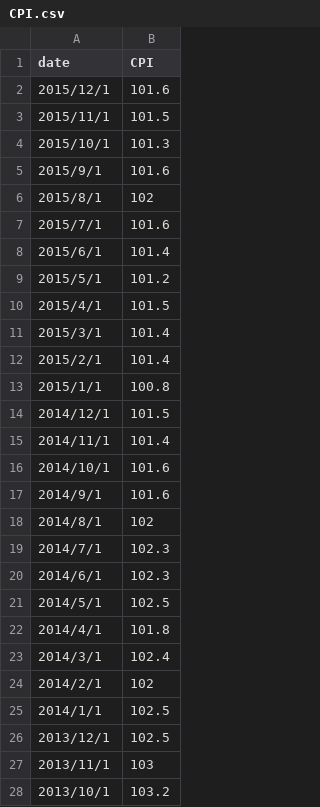
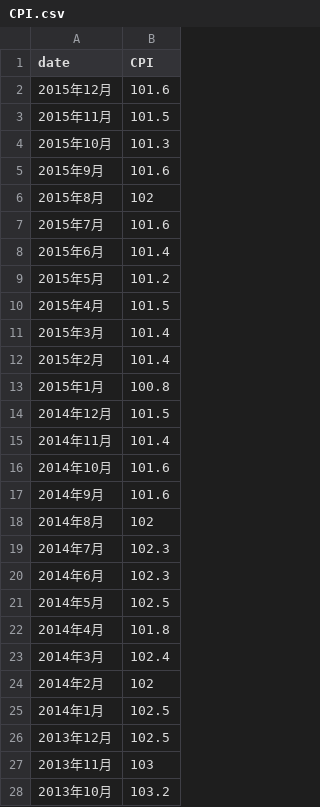
Before and after one commit to Jaspacito/DTFF2022_Final_Test, a CSV file: data/raw/CPI.csv, drawn as a sheet; only a part is shown; the diff covers the shown part only.

Commit message:
Add files via upload

```diff
--- a/data/raw/CPI.csv
+++ b/data/raw/CPI.csv
@@ -1,28 +1,28 @@
 date,CPI
-2015/12/1,101.6
-2015/11/1,101.5
-2015/10/1,101.3
-2015/9/1,101.6
-2015/8/1,102
-2015/7/1,101.6
-2015/6/1,101.4
-2015/5/1,101.2
-2015/4/1,101.5
-2015/3/1,101.4
-2015/2/1,101.4
-2015/1/1,100.8
-2014/12/1,101.5
-2014/11/1,101.4
-2014/10/1,101.6
-2014/9/1,101.6
-2014/8/1,102
-2014/7/1,102.3
-2014/6/1,102.3
-2014/5/1,102.5
-2014/4/1,101.8
-2014/3/1,102.4
-2014/2/1,102
-2014/1/1,102.5
-2013/12/1,102.5
-2013/11/1,103
-2013/10/1,103.2
+2015年12月,101.6
+2015年11月,101.5
+2015年10月,101.3
+2015年9月,101.6
+2015年8月,102
+2015年7月,101.6
+2015年6月,101.4
+2015年5月,101.2
+2015年4月,101.5
+2015年3月,101.4
+2015年2月,101.4
+2015年1月,100.8
+2014年12月,101.5
+2014年11月,101.4
+2014年10月,101.6
+2014年9月,101.6
+2014年8月,102
+2014年7月,102.3
+2014年6月,102.3
+2014年5月,102.5
+2014年4月,101.8
+2014年3月,102.4
+2014年2月,102
+2014年1月,102.5
+2013年12月,102.5
+2013年11月,103
+2013年10月,103.2
```
Also changed, not shown: 45 edited cells elsewhere in this file.
